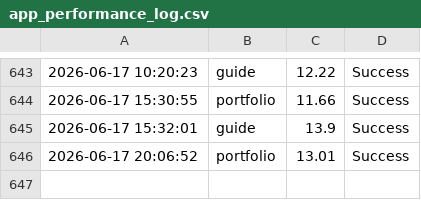
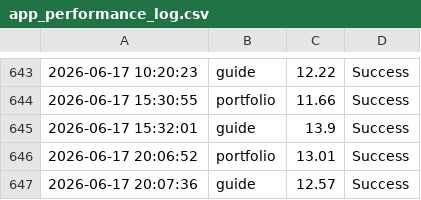
Before and after one commit to ntkauffman1/data-analytics-portfolio, a CSV file: app_performance_log.csv, drawn as a sheet; only a part is shown, gaps mark what is left out.

```diff
--- a/app_performance_log.csv
+++ b/app_performance_log.csv
@@ -646 +646,2 @@
 2026-06-17 20:06:52,portfolio,13.01,Success
+2026-06-17 20:07:36,guide,12.57,Success
```
